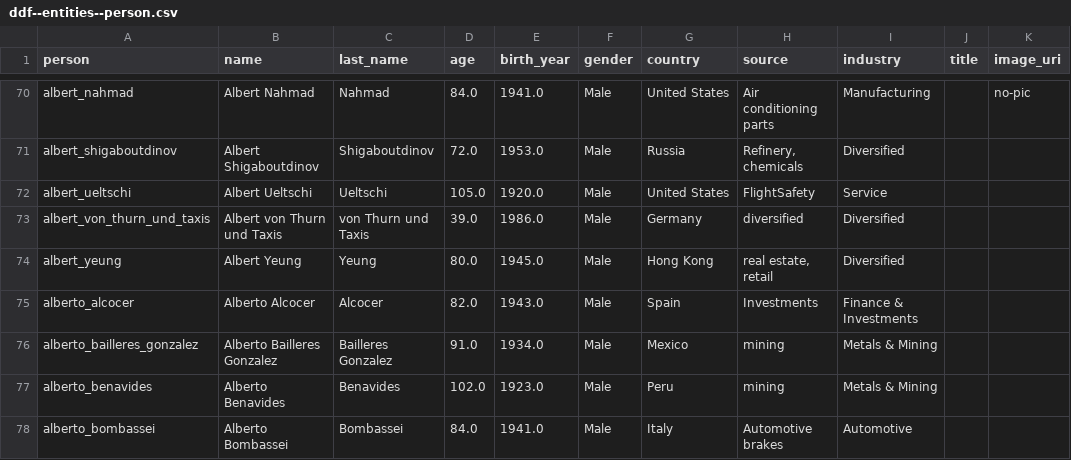
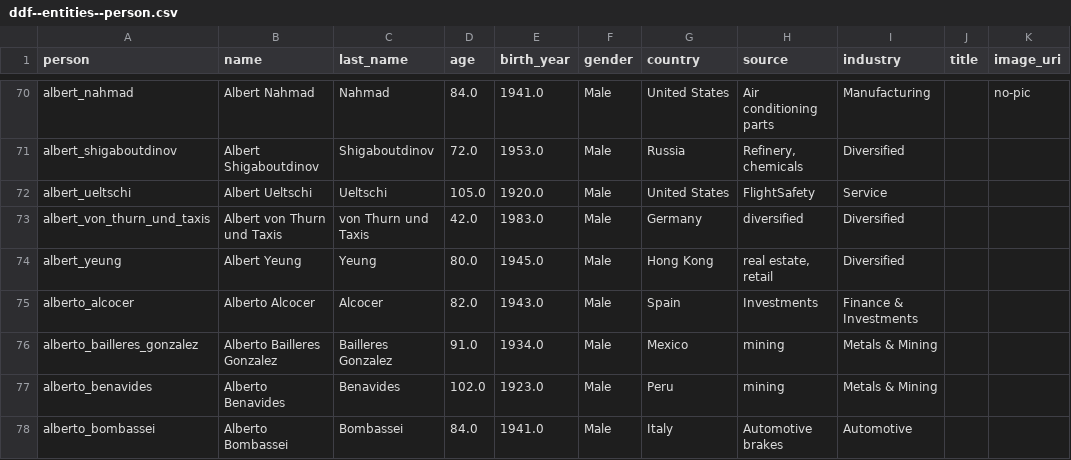
Before and after one commit to garethsprice/ddf--dataset--every-us-billionaire, a CSV file: etl/intermediate/forbes/ddf--entities--person.csv, drawn as a sheet; only a part is shown, gaps mark what is left out; the diff names each change by its address in the sheet, - before the commit and + after, or states it on an @@ line.

```diff
--- a/etl/intermediate/forbes/ddf--entities--person.csv
+++ b/etl/intermediate/forbes/ddf--entities--person.csv
-D73 (age): 39.0
+D73 (age): 42.0
-E73 (birth_year): 1986.0
+E73 (birth_year): 1983.0
```
Also changed, not shown: ddf--concepts.csv, ddf--entities--person.csv, 9 other files.
